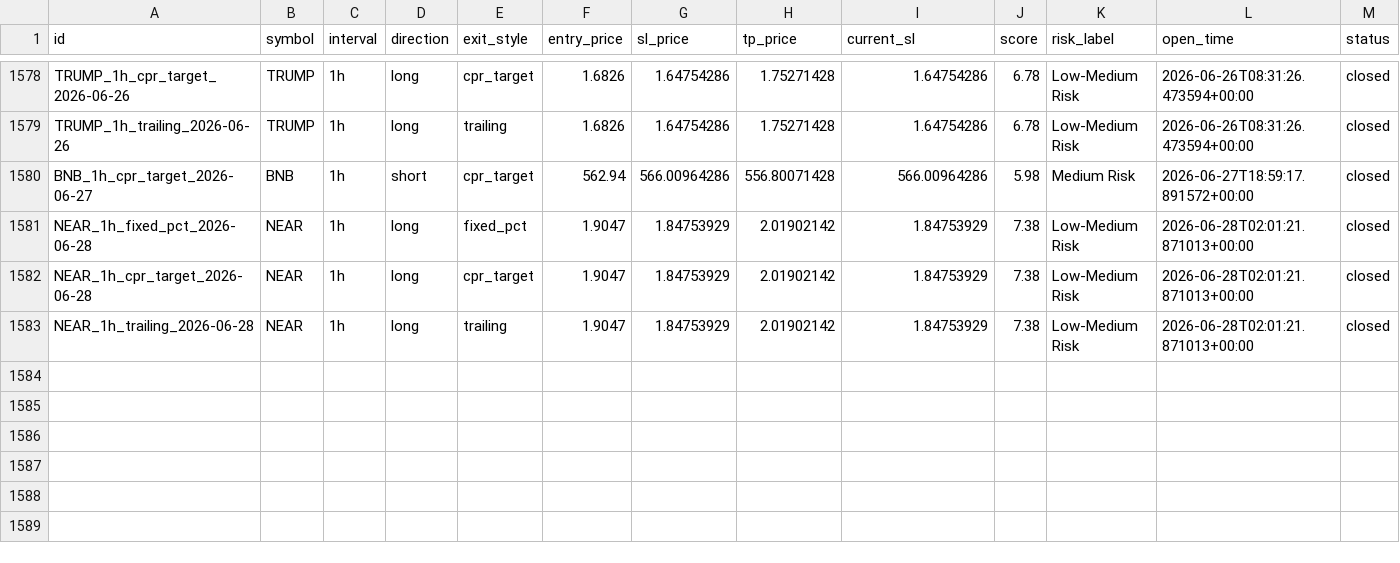
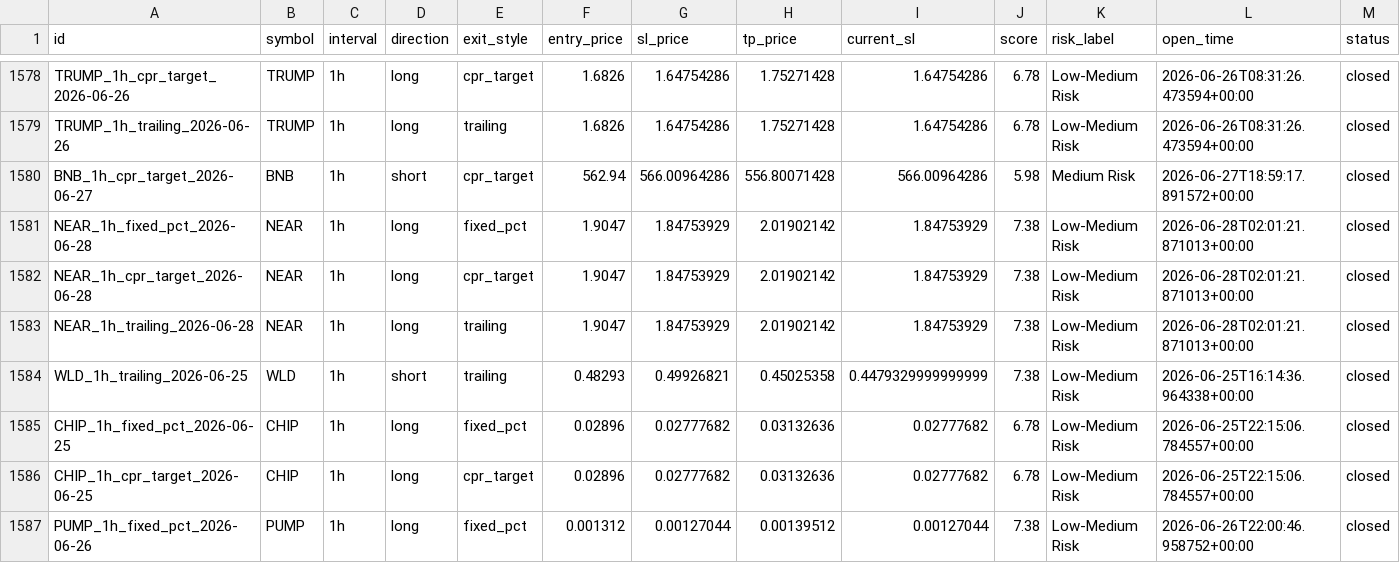
Before and after one commit to raamdhul-star/varam-dynamics-bot, a CSV file: results/paper_trades/trade_history.csv, drawn as a sheet; only a part is shown, gaps mark what is left out; rows hold the shown columns only; the diff names each change by its address in the sheet, - before the commit and + after, or states it on an @@ line.

```diff
--- a/results/paper_trades/trade_history.csv
+++ b/results/paper_trades/trade_history.csv
+row 1584: WLD_1h_trailing_2026-06-25 | WLD | 1h | short | trailing | 0.48293 | 0.49926821 | 0.45025358 | 0.4479329999999999 | 7.38 | Low-Medium Risk | 2026-06-25T16:14:36.964338+00:00 | closed
+row 1585: CHIP_1h_fixed_pct_2026-06-25 | CHIP | 1h | long | fixed_pct | 0.02896 | 0.02777682 | 0.03132636 | 0.02777682 | 6.78 | Low-Medium Risk | 2026-06-25T22:15:06.784557+00:00 | closed
+row 1586: CHIP_1h_cpr_target_2026-06-25 | CHIP | 1h | long | cpr_target | 0.02896 | 0.02777682 | 0.03132636 | 0.02777682 | 6.78 | Low-Medium Risk | 2026-06-25T22:15:06.784557+00:00 | closed
+row 1587: PUMP_1h_fixed_pct_2026-06-26 | PUMP | 1h | long | fixed_pct | 0.001312 | 0.00127044 | 0.00139512 | 0.00127044 | 7.38 | Low-Medium Risk | 2026-06-26T22:00:46.958752+00:00 | closed
```
Also changed, not shown: 3 other files.
